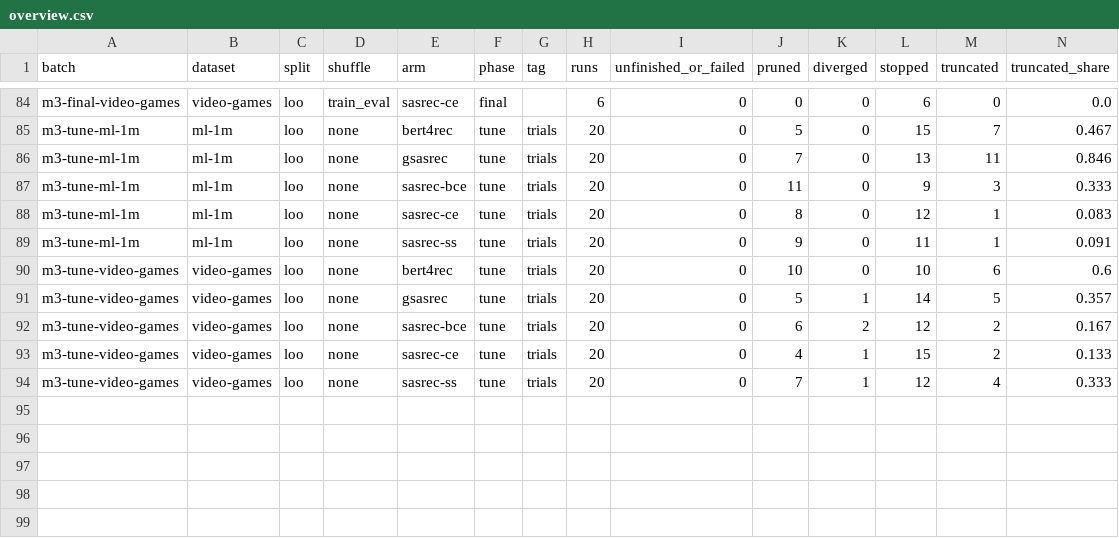
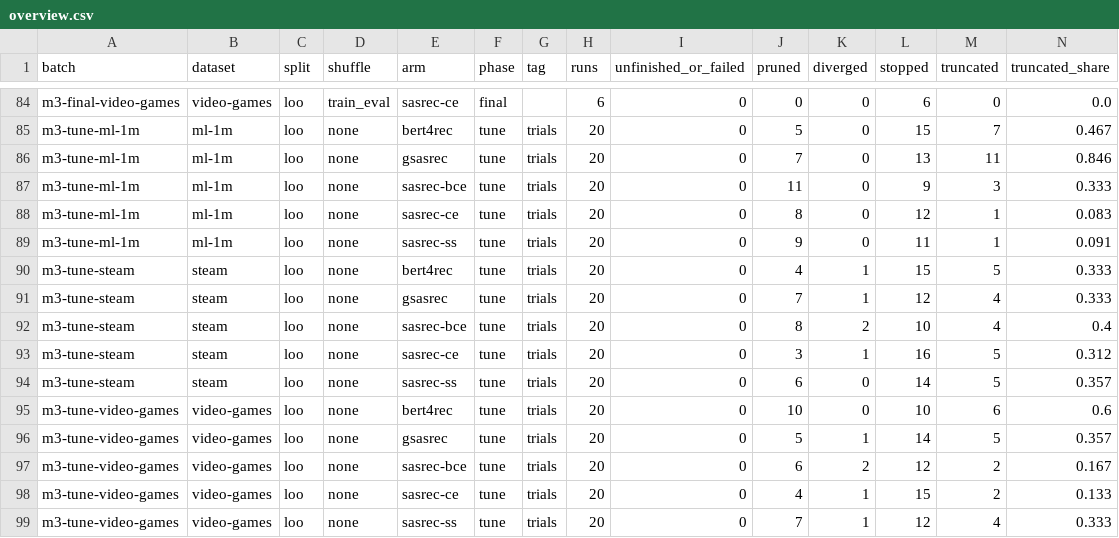
Before and after one commit to sHyanorn/seqrec-lab, a CSV file: results/runs/overview.csv, drawn as a sheet; only a part is shown, gaps mark what is left out; rows hold the shown columns only; the diff names each change by its address in the sheet, - before the commit and + after, or states it on an @@ line.

```diff
--- a/results/runs/overview.csv
+++ b/results/runs/overview.csv
+row 90: m3-tune-steam | steam | loo | none | bert4rec | tune | trials | 20 | 0 | 4 | 1 | 15 | 5 | 0.333
+row 91: m3-tune-steam | steam | loo | none | gsasrec | tune | trials | 20 | 0 | 7 | 1 | 12 | 4 | 0.333
+row 92: m3-tune-steam | steam | loo | none | sasrec-bce | tune | trials | 20 | 0 | 8 | 2 | 10 | 4 | 0.4
+row 93: m3-tune-steam | steam | loo | none | sasrec-ce | tune | trials | 20 | 0 | 3 | 1 | 16 | 5 | 0.312
+row 94: m3-tune-steam | steam | loo | none | sasrec-ss | tune | trials | 20 | 0 | 6 | 0 | 14 | 5 | 0.357
```
Also changed, not shown: results/runs/tuning_best.csv, 1 other file.
